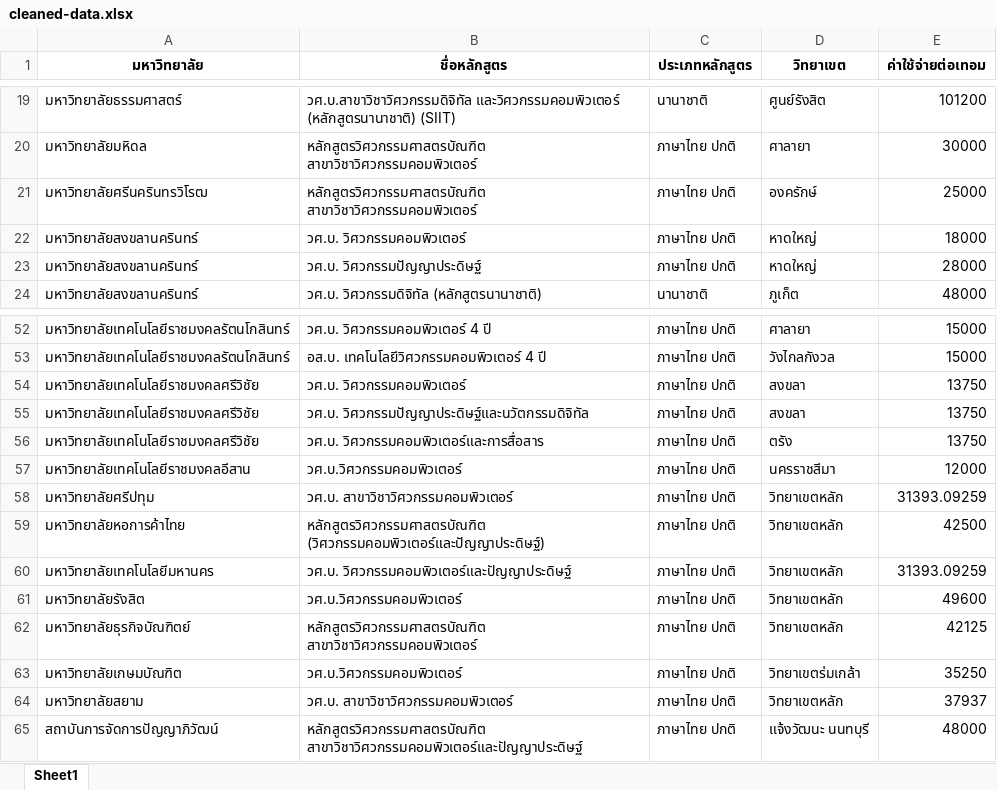
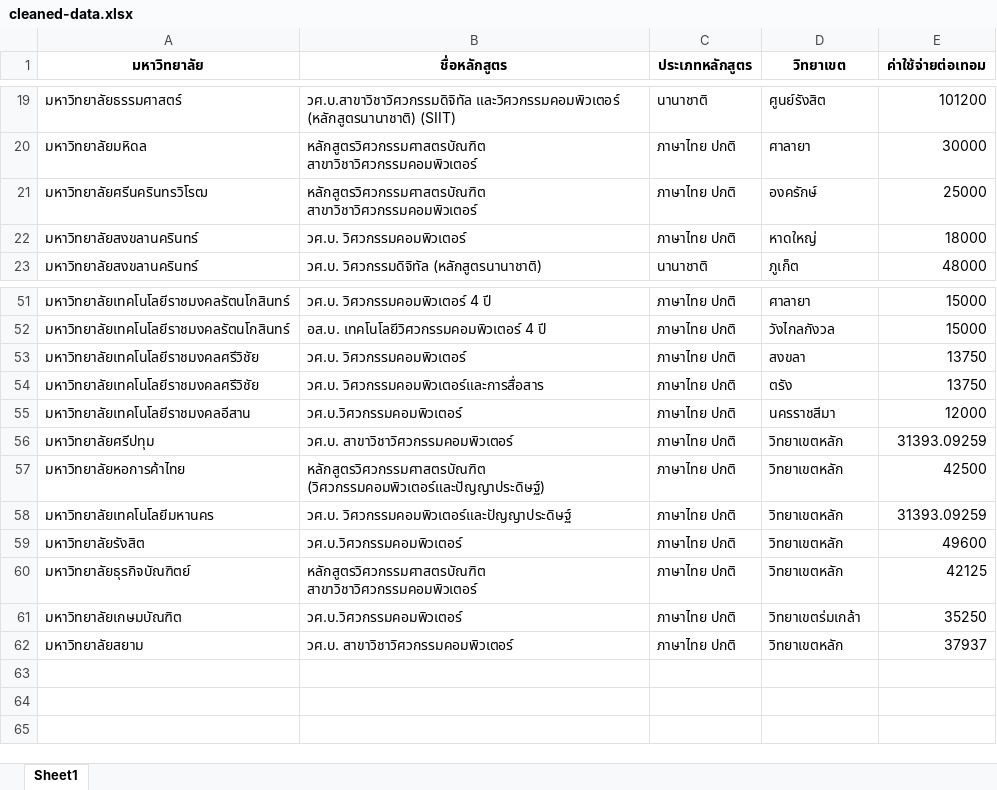
Before and after one commit to andyslazz/web-scrapeAndDash, an Excel workbook: cleaned-data.xlsx, sheet Sheet1, drawn as a sheet; only a part is shown, gaps mark what is left out; values as stored, in another font and other column widths than the file's, no borders; the diff names each change by its address in the sheet, - before the commit and + after, or states it on an @@ line.

```diff
--- a/cleaned-data.xlsx (sheet Sheet1)
+++ b/cleaned-data.xlsx (sheet Sheet1)
-row 23: มหาวิทยาลัยสงขลานครินทร์ | วศ.บ. วิศวกรรมปัญญาประดิษฐ์ | ภาษาไทย ปกติ | หาดใหญ่ | 28000
-row 55: มหาวิทยาลัยเทคโนโลยีราชมงคลศรีวิชัย | วศ.บ. วิศวกรรมปัญญาประดิษฐ์และนวัตกรรมดิจิทัล | ภาษาไทย ปกติ | สงขลา | 13750
-row 65: สถาบันการจัดการปัญญาภิวัฒน์ | หลักสูตรวิศวกรรมศาสตรบัณฑิต สาขาวิชาวิศวกรรมคอมพิวเตอร์และปัญญาประดิษฐ์ | ภาษาไทย ปกติ | แจ้งวัฒนะ นนทบุรี | 48000
```
Also changed, not shown: 2 other files.
